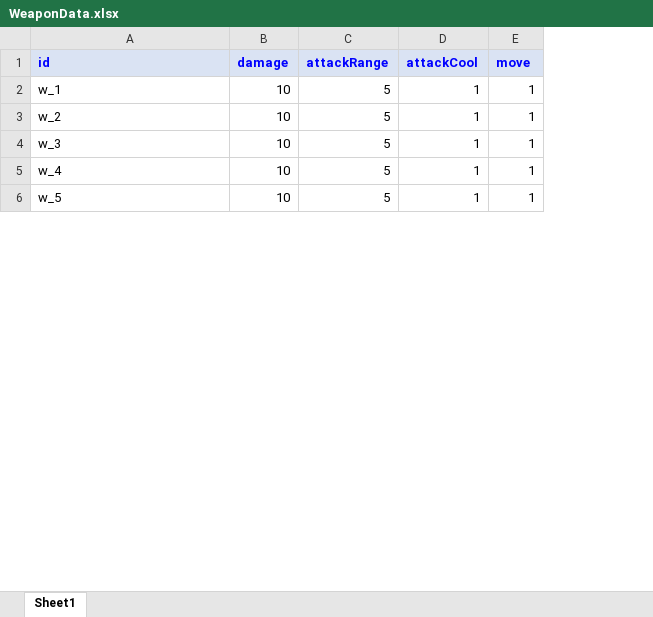
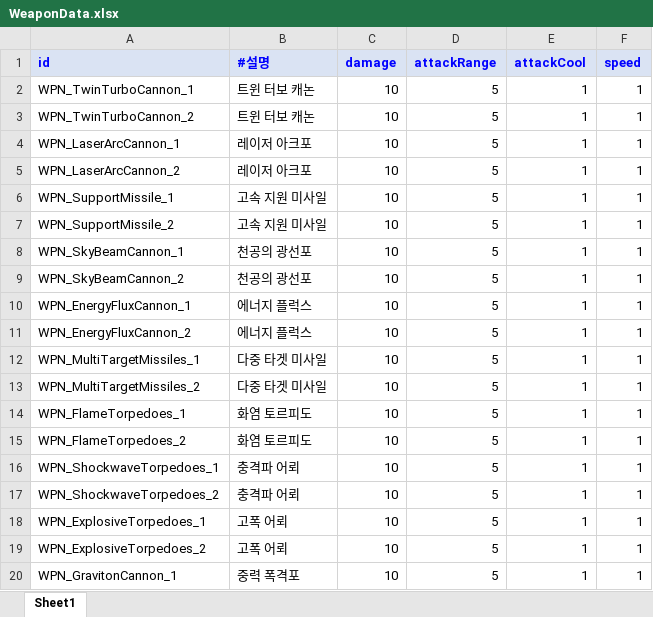
Before and after one commit to gunsoo830/ValutOfHeaven, an Excel workbook: Datasheet/WeaponData.xlsx, sheet Sheet1, drawn as a sheet; only a part is shown; values as stored, in another font and other column widths than the file's, no borders; addresses are those after the commit; the diff covers the shown part only; the diff names each change by its address in the sheet, - before the commit and + after, or states it on an @@ line.

```diff
--- a/Datasheet/WeaponData.xlsx (sheet Sheet1)
+++ b/Datasheet/WeaponData.xlsx (sheet Sheet1)
+column B (#설명), rows 2-3: 트윈 터보 캐논 | 트윈 터보 캐논; row 8: 천공의 광선포; rows 16-17: 충격파 어뢰 | 충격파 어뢰
-F1: move
+F1: speed
-A2 (id): w_1
+A2 (id): WPN_TwinTurboCannon_1
-A3 (id): w_2
+A3 (id): WPN_TwinTurboCannon_2
+row 4: WPN_LaserArcCannon_1 | 레이저 아크포 | 10 | 5 | 1 | 1
+row 5: WPN_LaserArcCannon_2 | 레이저 아크포 | 10 | 5 | 1 | 1
+row 6: WPN_SupportMissile_1 | 고속 지원 미사일 | 10 | 5 | 1 | 1
+row 7: WPN_SupportMissile_2 | 고속 지원 미사일 | 10 | 5 | 1 | 1
-A8 (id): w_3
+A8 (id): WPN_SkyBeamCannon_1
+row 9: WPN_SkyBeamCannon_2 | 천공의 광선포 | 10 | 5 | 1 | 1
+row 10: WPN_EnergyFluxCannon_1 | 에너지 플럭스 | 10 | 5 | 1 | 1
+row 11: WPN_EnergyFluxCannon_2 | 에너지 플럭스 | 10 | 5 | 1 | 1
+row 12: WPN_MultiTargetMissiles_1 | 다중 타겟 미사일 | 10 | 5 | 1 | 1
+row 13: WPN_MultiTargetMissiles_2 | 다중 타겟 미사일 | 10 | 5 | 1 | 1
+row 14: WPN_FlameTorpedoes_1 | 화염 토르피도 | 10 | 5 | 1 | 1
+row 15: WPN_FlameTorpedoes_2 | 화염 토르피도 | 10 | 5 | 1 | 1
-A16 (id): w_4
+A16 (id): WPN_ShockwaveTorpedoes_1
-A17 (id): w_5
+A17 (id): WPN_ShockwaveTorpedoes_2
+row 18: WPN_ExplosiveTorpedoes_1 | 고폭 어뢰 | 10 | 5 | 1 | 1
+row 19: WPN_ExplosiveTorpedoes_2 | 고폭 어뢰 | 10 | 5 | 1 | 1
+row 20: WPN_GravitonCannon_1 | 중력 폭격포 | 10 | 5 | 1 | 1
```
Also changed, not shown: 7 added rows and 2 edited cells elsewhere in this sheet, Datasheet/CardData.xlsx, Datasheet/UnitData.xlsx.
